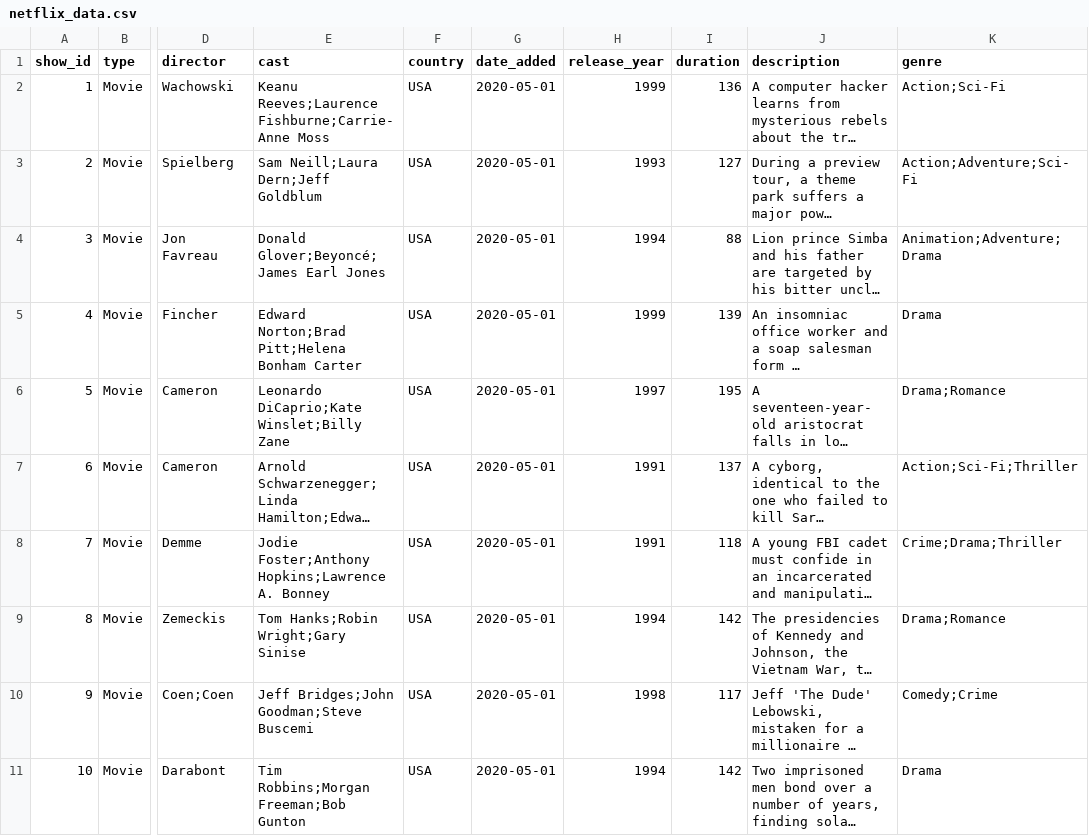
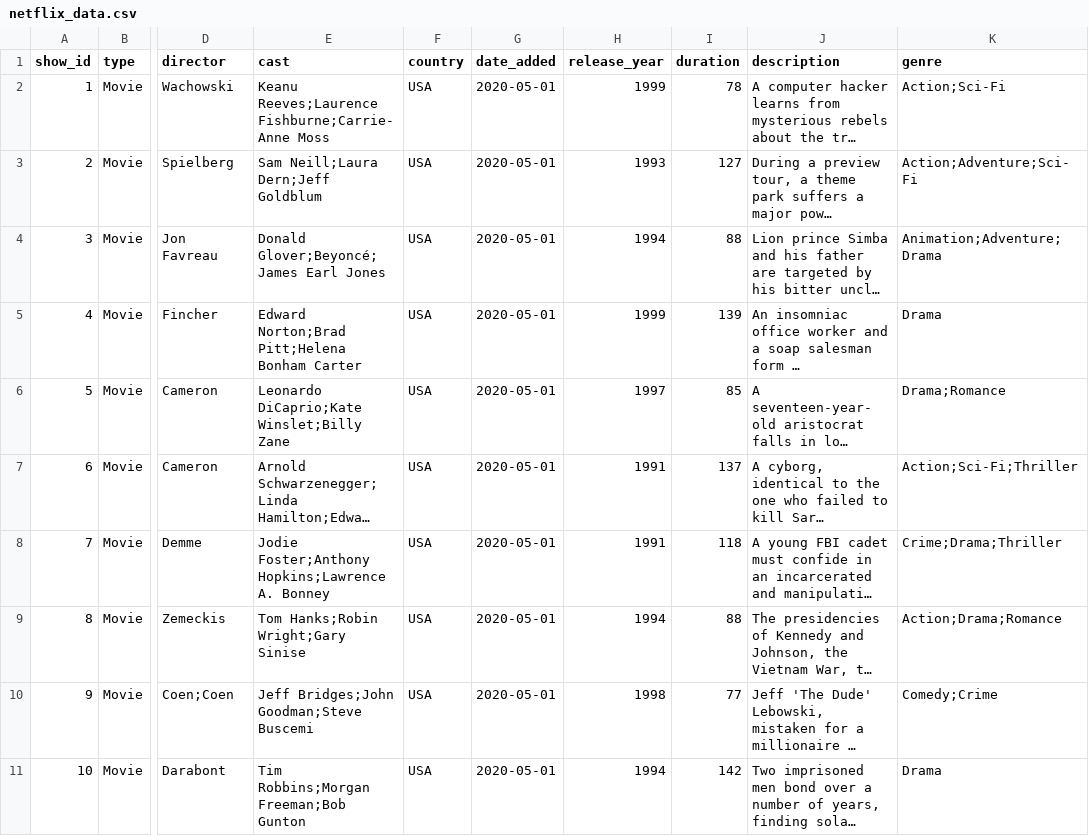
Before and after one commit to kar137/Investigating-Netflix-Movies, a CSV file: netflix_data.csv, drawn as a sheet; only a part is shown, gaps mark what is left out; long unchanged cells end in …; the diff names each change by its address in the sheet, - before the commit and + after, or states it on an @@ line.

```diff
--- a/netflix_data.csv
+++ b/netflix_data.csv
-I2 (duration): 136
+I2 (duration): 78
-I6 (duration): 195
+I6 (duration): 85
-I9 (duration): 142
+I9 (duration): 88
-K9 (genre): Drama;Romance
+K9 (genre): Action;Drama;Romance
-I10 (duration): 117
+I10 (duration): 77
```
Also changed, not shown: 1 other file.
